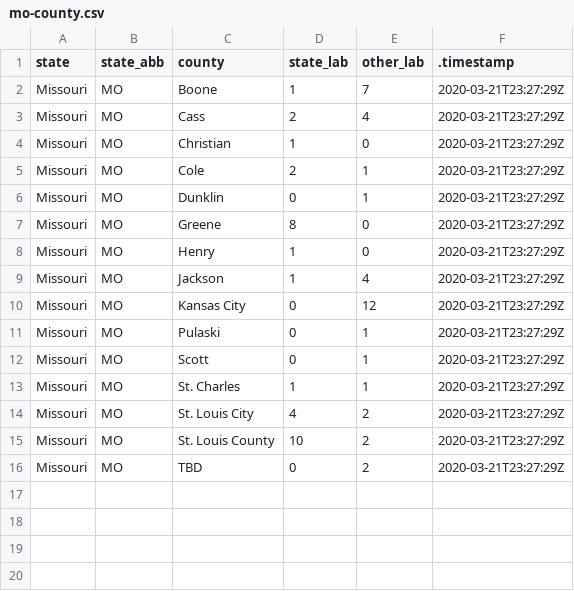
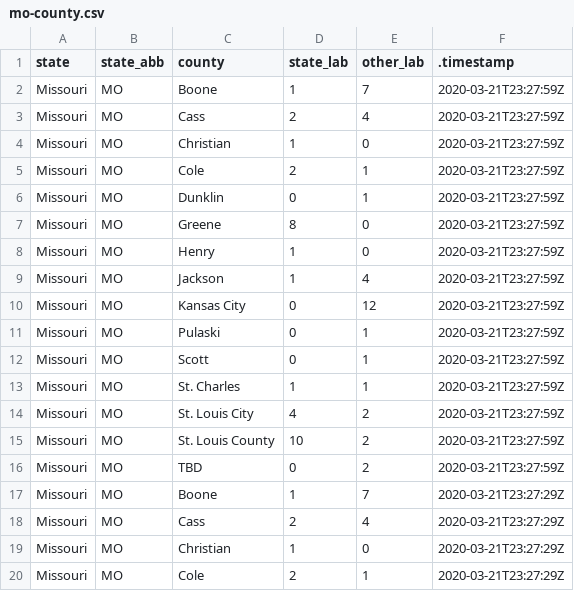
Before and after one commit to mkearney/covid-19-missouri, a CSV file: data/mo-county.csv, drawn as a sheet; only a part is shown; the shorter side is filled out with more unchanged rows.

```diff
--- a/data/mo-county.csv
+++ b/data/mo-county.csv
@@ -1,2 +1,17 @@
 state,state_abb,county,state_lab,other_lab,.timestamp
+Missouri,MO,Boone,1,7,2020-03-21T23:27:59Z
+Missouri,MO,Cass,2,4,2020-03-21T23:27:59Z
+Missouri,MO,Christian,1,0,2020-03-21T23:27:59Z
+Missouri,MO,Cole,2,1,2020-03-21T23:27:59Z
+Missouri,MO,Dunklin,0,1,2020-03-21T23:27:59Z
+Missouri,MO,Greene,8,0,2020-03-21T23:27:59Z
+Missouri,MO,Henry,1,0,2020-03-21T23:27:59Z
+Missouri,MO,Jackson,1,4,2020-03-21T23:27:59Z
+Missouri,MO,Kansas City,0,12,2020-03-21T23:27:59Z
+Missouri,MO,Pulaski,0,1,2020-03-21T23:27:59Z
+Missouri,MO,Scott,0,1,2020-03-21T23:27:59Z
+Missouri,MO,St. Charles,1,1,2020-03-21T23:27:59Z
+Missouri,MO,St. Louis City,4,2,2020-03-21T23:27:59Z
+Missouri,MO,St. Louis County,10,2,2020-03-21T23:27:59Z
+Missouri,MO,TBD,0,2,2020-03-21T23:27:59Z
 Missouri,MO,Boone,1,7,2020-03-21T23:27:29Z
```
Also changed, not shown: data/mo-age.csv, 2 other files.
